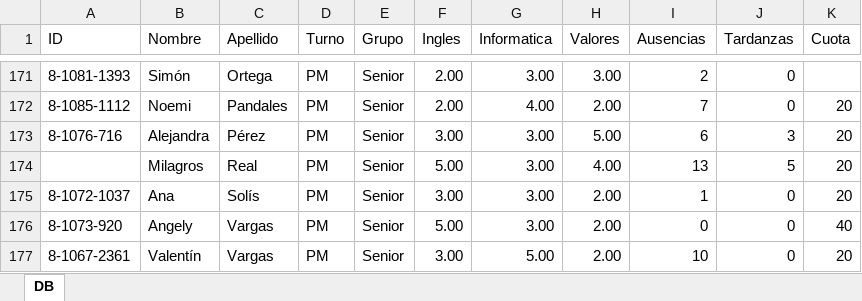
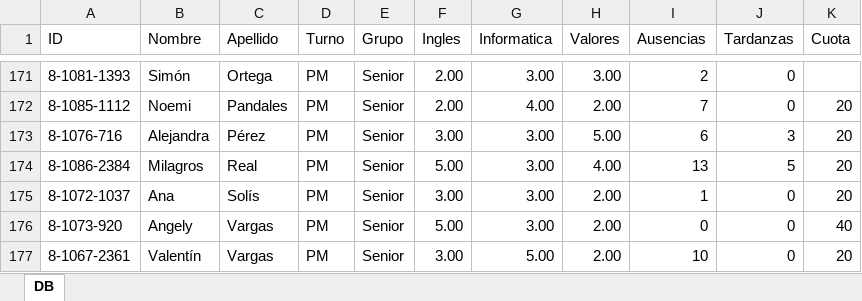
Before and after one commit to mary12war/Corte-de-Calificaciones-2026, an Excel workbook: data/CORTEPRIMERSEMESTRE2026.xlsx, sheet DB, drawn as a sheet; only a part is shown, gaps mark what is left out; values as stored, in another font and other column widths than the file's, no borders; the diff names each change by its address in the sheet, - before the commit and + after, or states it on an @@ line.

Commit message:
Data 2.0

```diff
--- a/data/CORTEPRIMERSEMESTRE2026.xlsx (sheet DB)
+++ b/data/CORTEPRIMERSEMESTRE2026.xlsx (sheet DB)
-A174 (ID): (empty)
+A174 (ID): 8-1086-2384
```
